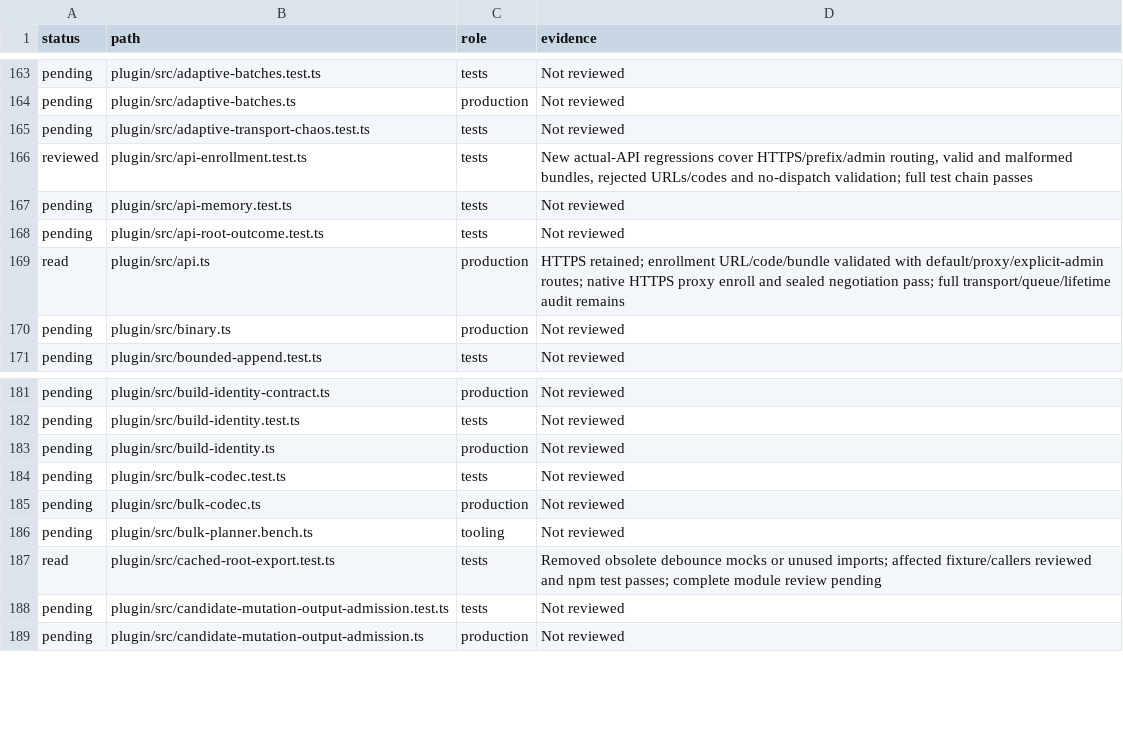
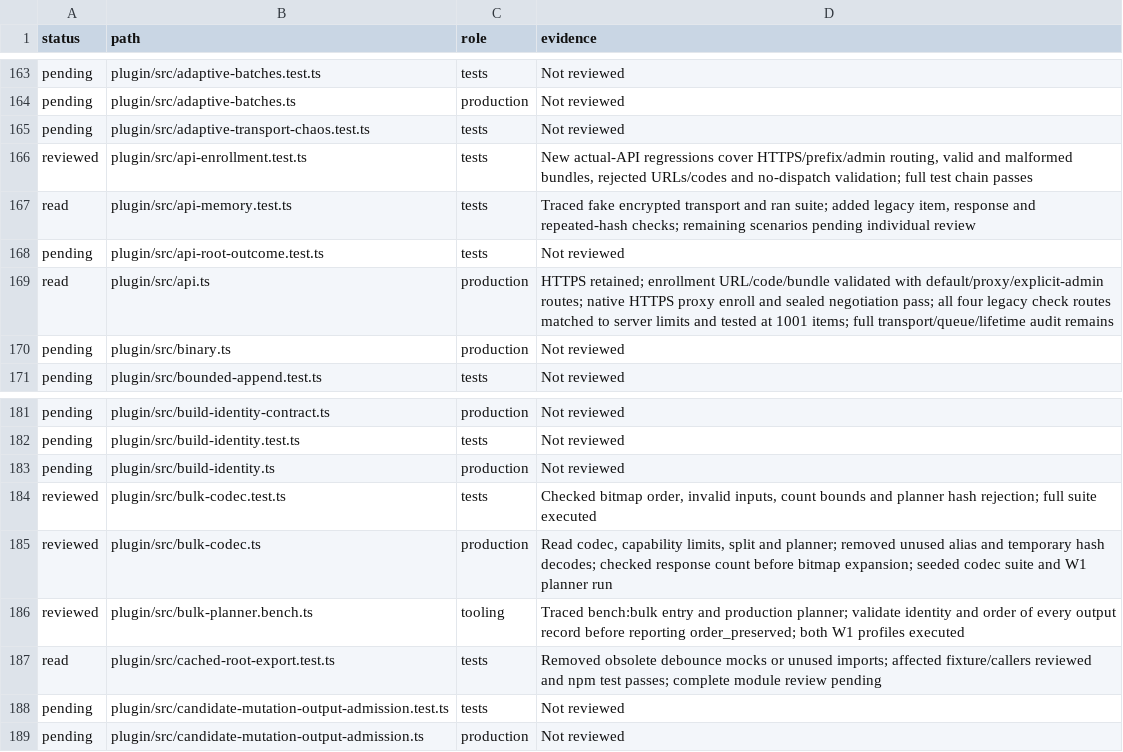
Before and after one commit to Savemech/obsetync, a TSV file: docs/1.13-module-audit.tsv, drawn as a sheet; only a part is shown, gaps mark what is left out.

Commit message:
fix: bound legacy object checks and avoid redundant bulk hash decoding

```diff
--- a/docs/1.13-module-audit.tsv
+++ b/docs/1.13-module-audit.tsv
@@ -166,5 +166,5 @@ pending	plugin/src/adaptive-transport-chaos.test.ts	tests	Not reviewed
 reviewed	plugin/src/api-enrollment.test.ts	tests	New actual-API regressions cover HTTPS/prefix/admin routing, valid and malformed bundles, rejected URLs/codes and no-dispatch validation; full test chain passes
-pending	plugin/src/api-memory.test.ts	tests	Not reviewed
+read	plugin/src/api-memory.test.ts	tests	Traced fake encrypted transport and ran suite; added legacy item, response and repeated-hash checks; remaining scenarios pending individual review
 pending	plugin/src/api-root-outcome.test.ts	tests	Not reviewed
-read	plugin/src/api.ts	production	HTTPS retained; enrollment URL/code/bundle validated with default/proxy/explicit-admin routes; native HTTPS proxy enroll and sealed negotiation pass; full transport/queue/lifetime audit remains
+read	plugin/src/api.ts	production	HTTPS retained; enrollment URL/code/bundle validated with default/proxy/explicit-admin routes; native HTTPS proxy enroll and sealed negotiation pass; all four legacy check routes matched to server limits and tested at 1001 items; full transport/queue/lifetime audit remains
 pending	plugin/src/binary.ts	production	Not reviewed
@@ -183,5 +183,5 @@ pending	plugin/src/build-identity.test.ts	tests	Not reviewed
 pending	plugin/src/build-identity.ts	production	Not reviewed
-pending	plugin/src/bulk-codec.test.ts	tests	Not reviewed
-pending	plugin/src/bulk-codec.ts	production	Not reviewed
-pending	plugin/src/bulk-planner.bench.ts	tooling	Not reviewed
+reviewed	plugin/src/bulk-codec.test.ts	tests	Checked bitmap order, invalid inputs, count bounds and planner hash rejection; full suite executed
+reviewed	plugin/src/bulk-codec.ts	production	Read codec, capability limits, split and planner; removed unused alias and temporary hash decodes; checked response count before bitmap expansion; seeded codec suite and W1 planner run
+reviewed	plugin/src/bulk-planner.bench.ts	tooling	Traced bench:bulk entry and production planner; validate identity and order of every output record before reporting order_preserved; both W1 profiles executed
 read	plugin/src/cached-root-export.test.ts	tests	Removed obsolete debounce mocks or unused imports; affected fixture/callers reviewed and npm test passes; complete module review pending
```
Also changed, not shown: 6 other files.
